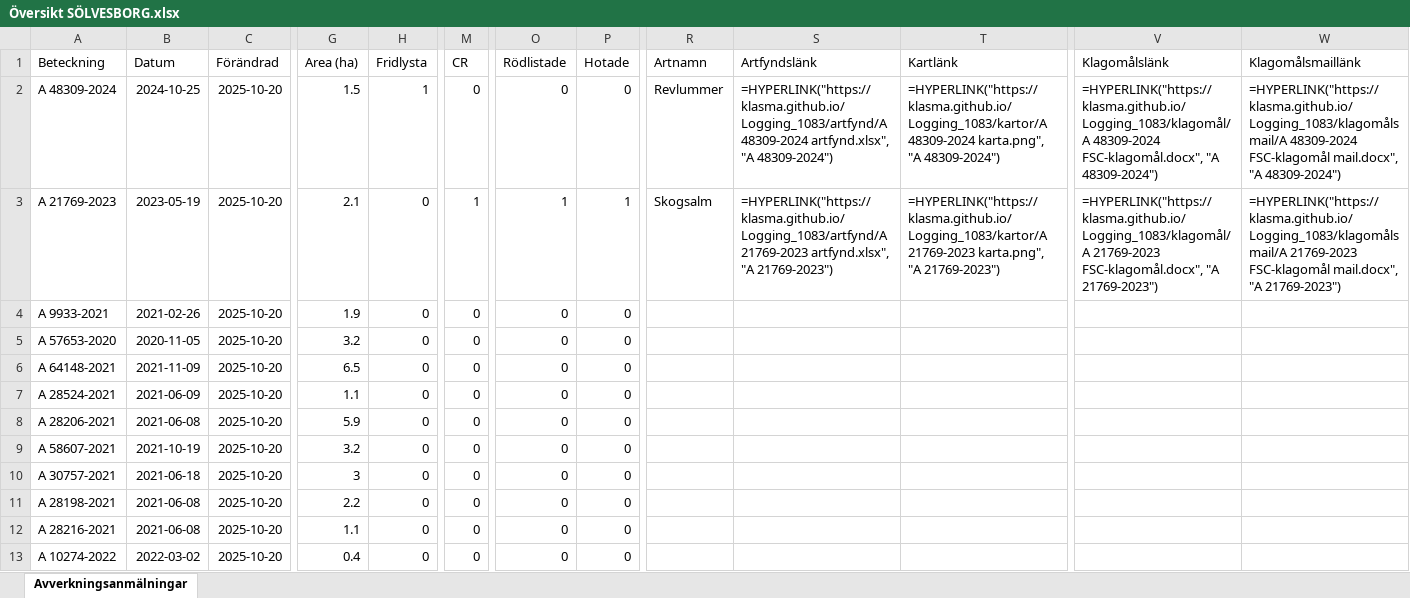
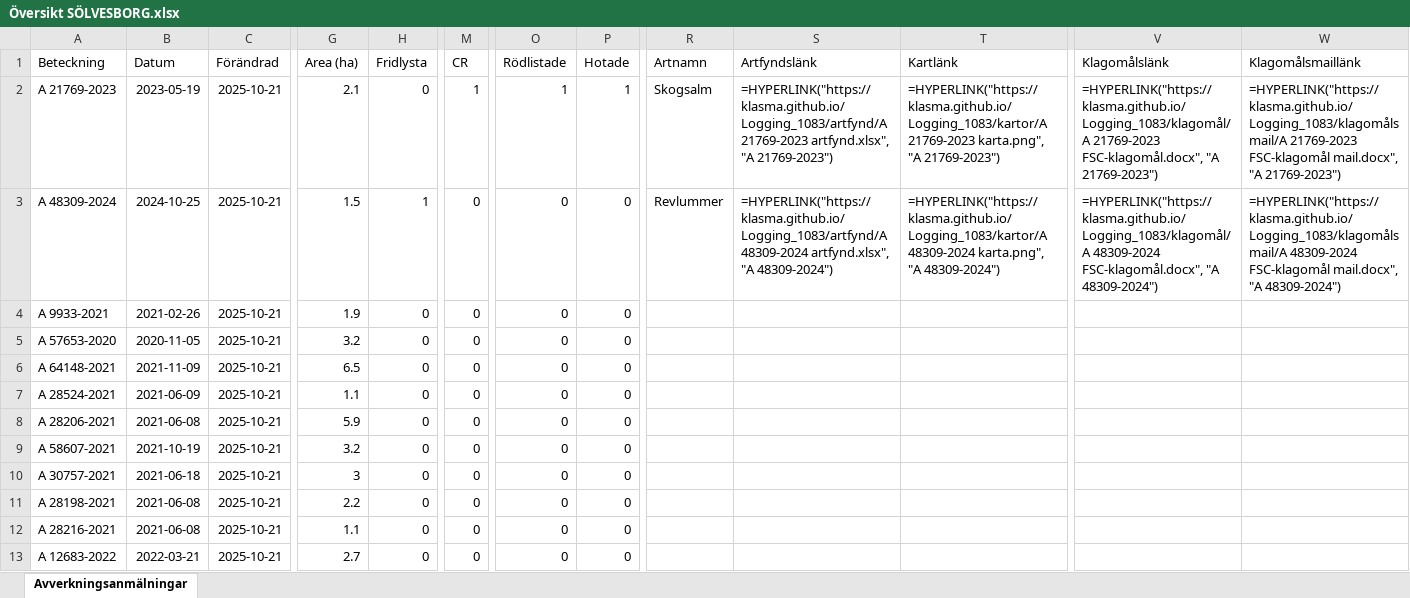
Before and after one commit to klasma/Logging_1083, an Excel workbook: Översikt SÖLVESBORG.xlsx, sheet Avverkningsanmälningar, drawn as a sheet; only a part is shown, gaps mark what is left out; values as stored, in another font and other column widths than the file's, no borders; formulas without a stored value are shown as written; the diff covers the shown part only; the diff names each change by its address in the sheet, - before the commit and + after, or states it on an @@ line.

```diff
--- a/Översikt SÖLVESBORG.xlsx (sheet Avverkningsanmälningar)
+++ b/Översikt SÖLVESBORG.xlsx (sheet Avverkningsanmälningar)
-A2 (Beteckning): A 48309-2024
+A2 (Beteckning): A 21769-2023
-B2 (Datum): 2024-10-25
+B2 (Datum): 2023-05-19
-C2:C13 (Förändrad): 2025-10-20
+C2:C13 (Förändrad): 2025-10-21
-G2 (Area (ha)): 1.5
+G2 (Area (ha)): 2.1
-H2 (Fridlysta): 1
+H2 (Fridlysta): 0
-M2 (CR): 0
+M2 (CR): 1
-O2 (Rödlistade): 0
+O2 (Rödlistade): 1
-P2 (Hotade): 0
+P2 (Hotade): 1
-R2 (Artnamn): Revlummer
+R2 (Artnamn): Skogsalm
-S2 (Artfyndslänk): =HYPERLINK("https://klasma.github.io/Logging_1083/artfynd/A 48309-2024 artfynd.xlsx", "A 48309-2024")
+S2 (Artfyndslänk): =HYPERLINK("https://klasma.github.io/Logging_1083/artfynd/A 21769-2023 artfynd.xlsx", "A 21769-2023")
-T2 (Kartlänk): =HYPERLINK("https://klasma.github.io/Logging_1083/kartor/A 48309-2024 karta.png", "A 48309-2024")
+T2 (Kartlänk): =HYPERLINK("https://klasma.github.io/Logging_1083/kartor/A 21769-2023 karta.png", "A 21769-2023")
-V2 (Klagomålslänk): =HYPERLINK("https://klasma.github.io/Logging_1083/klagomål/A 48309-2024 FSC-klagomål.docx", "A 48309-2024")
+V2 (Klagomålslänk): =HYPERLINK("https://klasma.github.io/Logging_1083/klagomål/A 21769-2023 FSC-klagomål.docx", "A 21769-2023")
-W2 (Klagomålsmaillänk): =HYPERLINK("https://klasma.github.io/Logging_1083/klagomålsmail/A 48309-2024 FSC-klagomål mail.docx", "A 48309-2024")
+W2 (Klagomålsmaillänk): =HYPERLINK("https://klasma.github.io/Logging_1083/klagomålsmail/A 21769-2023 FSC-klagomål mail.docx", "A 21769-2023")
-A3 (Beteckning): A 21769-2023
+A3 (Beteckning): A 48309-2024
-B3 (Datum): 2023-05-19
+B3 (Datum): 2024-10-25
-G3 (Area (ha)): 2.1
+G3 (Area (ha)): 1.5
-H3 (Fridlysta): 0
+H3 (Fridlysta): 1
-M3 (CR): 1
+M3 (CR): 0
-O3 (Rödlistade): 1
+O3 (Rödlistade): 0
-P3 (Hotade): 1
+P3 (Hotade): 0
-R3 (Artnamn): Skogsalm
+R3 (Artnamn): Revlummer
-S3 (Artfyndslänk): =HYPERLINK("https://klasma.github.io/Logging_1083/artfynd/A 21769-2023 artfynd.xlsx", "A 21769-2023")
+S3 (Artfyndslänk): =HYPERLINK("https://klasma.github.io/Logging_1083/artfynd/A 48309-2024 artfynd.xlsx", "A 48309-2024")
-T3 (Kartlänk): =HYPERLINK("https://klasma.github.io/Logging_1083/kartor/A 21769-2023 karta.png", "A 21769-2023")
+T3 (Kartlänk): =HYPERLINK("https://klasma.github.io/Logging_1083/kartor/A 48309-2024 karta.png", "A 48309-2024")
-V3 (Klagomålslänk): =HYPERLINK("https://klasma.github.io/Logging_1083/klagomål/A 21769-2023 FSC-klagomål.docx", "A 21769-2023")
+V3 (Klagomålslänk): =HYPERLINK("https://klasma.github.io/Logging_1083/klagomål/A 48309-2024 FSC-klagomål.docx", "A 48309-2024")
-W3 (Klagomålsmaillänk): =HYPERLINK("https://klasma.github.io/Logging_1083/klagomålsmail/A 21769-2023 FSC-klagomål mail.docx", "A 21769-2023")
+W3 (Klagomålsmaillänk): =HYPERLINK("https://klasma.github.io/Logging_1083/klagomålsmail/A 48309-2024 FSC-klagomål mail.docx", "A 48309-2024")
-A13 (Beteckning): A 10274-2022
+A13 (Beteckning): A 12683-2022
-B13 (Datum): 2022-03-02
+B13 (Datum): 2022-03-21
-G13 (Area (ha)): 0.4
+G13 (Area (ha)): 2.7
```
Also changed, not shown: 312 edited cells elsewhere in this sheet, artfynd/A 21769-2023 artfynd.xlsx, artfynd/A 48309-2024 artfynd.xlsx, 9 other files.
